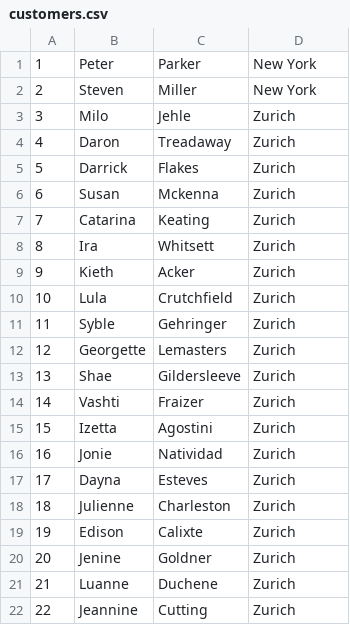
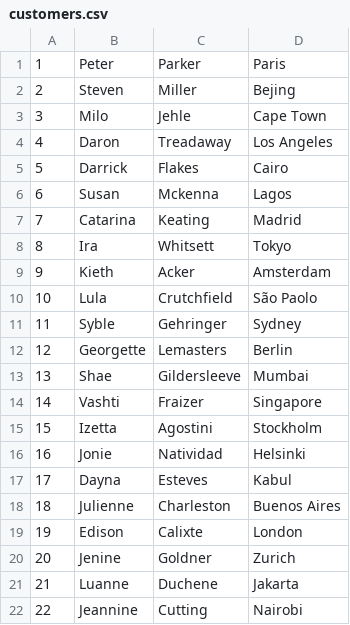
Before and after one commit to starshrimp/order-analysis-exercise, a CSV file: customers.csv, drawn as a sheet.

```diff
--- a/customers.csv
+++ b/customers.csv
@@ -1,22 +1,22 @@
-1;Peter;Parker;New York
-2;Steven;Miller;New York
-3;Milo;Jehle;Zurich
-4;Daron;Treadaway;Zurich
-5;Darrick;Flakes;Zurich
-6;Susan;Mckenna;Zurich
-7;Catarina;Keating;Zurich
-8;Ira;Whitsett;Zurich
-9;Kieth;Acker;Zurich
-10;Lula;Crutchfield;Zurich
-11;Syble;Gehringer;Zurich
-12;Georgette;Lemasters;Zurich
-13;Shae;Gildersleeve;Zurich
-14;Vashti;Fraizer;Zurich
-15;Izetta;Agostini;Zurich
-16;Jonie;Natividad;Zurich
-17;Dayna;Esteves;Zurich
-18;Julienne;Charleston;Zurich
-19;Edison;Calixte;Zurich
+1;Peter;Parker;Paris
+2;Steven;Miller;Bejing
+3;Milo;Jehle;Cape Town
+4;Daron;Treadaway;Los Angeles
+5;Darrick;Flakes;Cairo
+6;Susan;Mckenna;Lagos
+7;Catarina;Keating;Madrid
+8;Ira;Whitsett;Tokyo
+9;Kieth;Acker;Amsterdam
+10;Lula;Crutchfield;São Paolo
+11;Syble;Gehringer;Sydney
+12;Georgette;Lemasters;Berlin
+13;Shae;Gildersleeve;Mumbai
+14;Vashti;Fraizer;Singapore
+15;Izetta;Agostini;Stockholm
+16;Jonie;Natividad;Helsinki
+17;Dayna;Esteves;Kabul
+18;Julienne;Charleston;Buenos Aires
+19;Edison;Calixte;London
 20;Jenine;Goldner;Zurich
-21;Luanne;Duchene;Zurich
-22;Jeannine;Cutting;Zurich
+21;Luanne;Duchene;Jakarta
+22;Jeannine;Cutting;Nairobi
```
Also changed, not shown: orders.csv, 6 other files.
